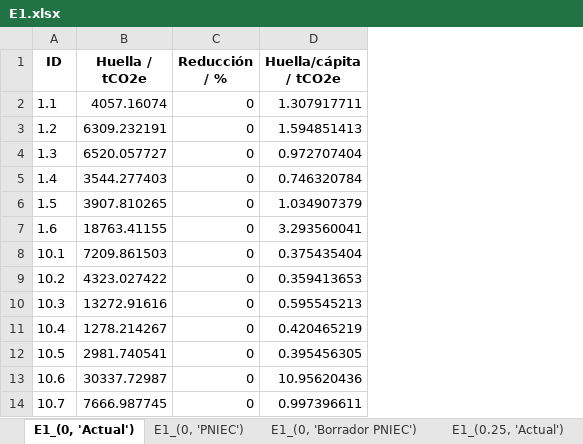
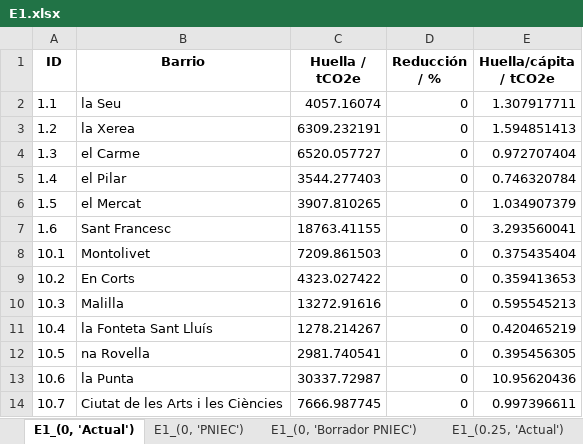
Before and after one commit to pgilchong/DESVAB, an Excel workbook: resultados/por_vector/E1.xlsx, sheet E1_(0, 'Actual'), drawn as a sheet; only a part is shown; values as stored, in another font and other column widths than the file's, no borders; the diff names each change by its address in the sheet, - before the commit and + after, or states it on an @@ line.

```diff
--- a/resultados/por_vector/E1.xlsx (sheet E1_(0, 'Actual'))
+++ b/resultados/por_vector/E1.xlsx (sheet E1_(0, 'Actual'))
+column B (Barrio), rows 2-14: la Seu | la Xerea | el Carme | el Pilar | el Mercat | Sant Francesc | Montolivet | En Corts | Malilla | la Fonteta Sant Lluís | na Rovella | la Punta | Ciutat de les Arts i les Ciències
```
Also changed, not shown: sheet E1_(0.25, 'PNIEC'), sheet E1_(0.75, 'PNIEC'), sheet E1_(0, 'Borrador PNIEC'), sheet E1_(0.5, 'Borrador PNIEC'), sheet E1_(0.75, 'Borrador PNIEC'), sheet E1_(0, 'PNIEC'), 8 more sheets, resultados/por_vector/E2.xlsx, resultados/por_vector/E3.xlsx, 12 other files.
